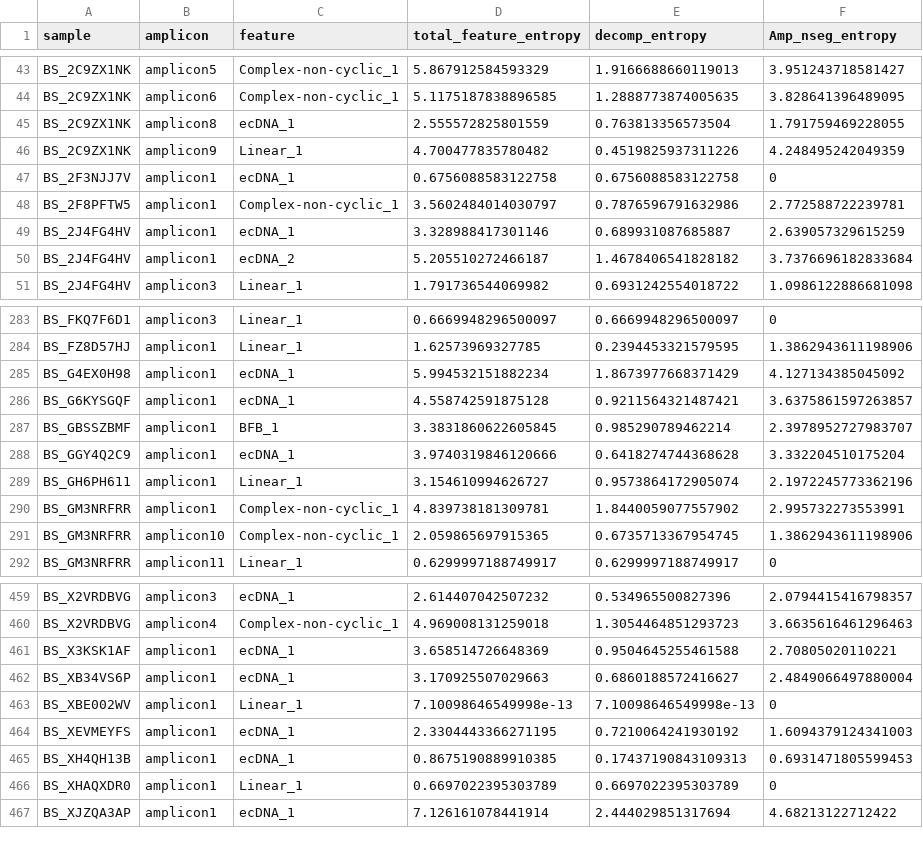
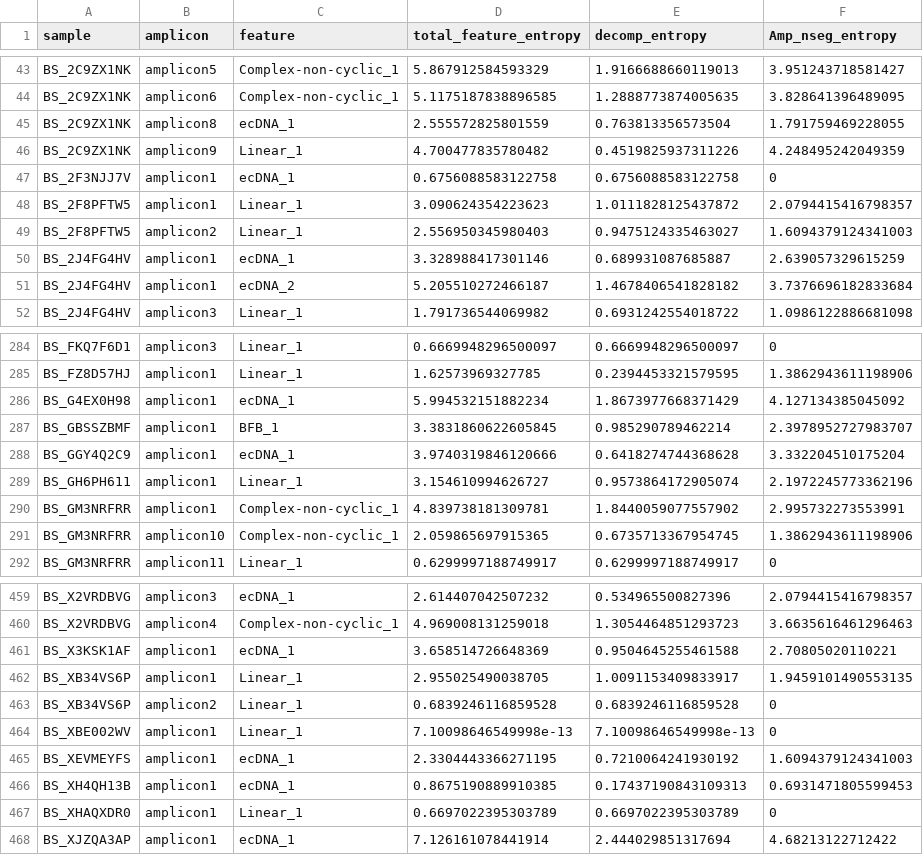
Before and after one commit to auberginekenobi/pedpancan_ecdna, a TSV file: data/source/AmpliconClassifier/pedpancan_feature_entropy.tsv, drawn as a sheet; only a part is shown, gaps mark what is left out.

```diff
--- a/data/source/AmpliconClassifier/pedpancan_feature_entropy.tsv
+++ b/data/source/AmpliconClassifier/pedpancan_feature_entropy.tsv
@@ -47,3 +47,4 @@ BS_2C9ZX1NK	amplicon9	Linear_1	4.700477835780482	0.4519825937311226	4.2484952420
 BS_2F3NJJ7V	amplicon1	ecDNA_1	0.6756088583122758	0.6756088583122758	0
-BS_2F8PFTW5	amplicon1	Complex-non-cyclic_1	3.5602484014030797	0.7876596791632986	2.772588722239781
+BS_2F8PFTW5	amplicon1	Linear_1	3.090624354223623	1.0111828125437872	2.0794415416798357
+BS_2F8PFTW5	amplicon2	Linear_1	2.556950345980403	0.9475124335463027	1.6094379124341003
 BS_2J4FG4HV	amplicon1	ecDNA_1	3.328988417301146	0.689931087685887	2.639057329615259
@@ -285,3 +286,2 @@ BS_FZ8D57HJ	amplicon1	Linear_1	1.62573969327785	0.2394453321579595	1.38629436111
 BS_G4EX0H98	amplicon1	ecDNA_1	5.994532151882234	1.8673977668371429	4.127134385045092
-BS_G6KYSGQF	amplicon1	ecDNA_1	4.558742591875128	0.9211564321487421	3.6375861597263857
 BS_GBSSZBMF	amplicon1	BFB_1	3.3831860622605845	0.985290789462214	2.3978952727983707
@@ -461,3 +461,4 @@ BS_X2VRDBVG	amplicon4	Complex-non-cyclic_1	4.969008131259018	1.3054464851293723
 BS_X3KSK1AF	amplicon1	ecDNA_1	3.658514726648369	0.9504645255461588	2.70805020110221
-BS_XB34VS6P	amplicon1	ecDNA_1	3.170925507029663	0.6860188572416627	2.4849066497880004
+BS_XB34VS6P	amplicon1	Linear_1	2.955025490038705	1.0091153409833917	1.9459101490553135
+BS_XB34VS6P	amplicon2	Linear_1	0.6839246116859528	0.6839246116859528	0
 BS_XBE002WV	amplicon1	Linear_1	7.10098646549998e-13	7.10098646549998e-13	0
```
Also changed, not shown: data/source/AmpliconClassifier/pedpancan_amplicon_classification_profiles.tsv, data/source/AmpliconClassifier/pedpancan_ecDNA_counts.tsv, 4 other files.
